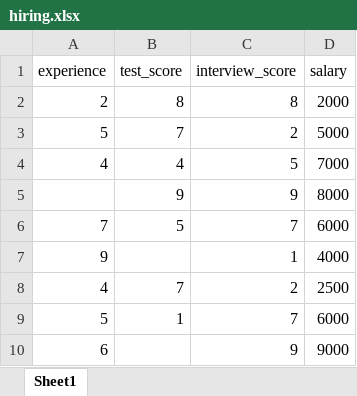
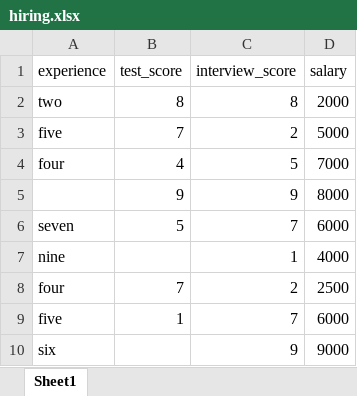
Before and after one commit to mhmzdev/AI-ML_Course_py_files, an Excel workbook: datasets/hiring.xlsx, sheet Sheet1, drawn as a sheet; values as stored, in another font and other column widths than the file's, no borders; the diff names each change by its address in the sheet, - before the commit and + after, or states it on an @@ line.

Commit message:
file updated

```diff
--- a/datasets/hiring.xlsx (sheet Sheet1)
+++ b/datasets/hiring.xlsx (sheet Sheet1)
-A2 (experience): 2
+A2 (experience): two
-A3 (experience): 5
+A3 (experience): five
-A4 (experience): 4
+A4 (experience): four
-A6 (experience): 7
+A6 (experience): seven
-A7 (experience): 9
+A7 (experience): nine
-A8 (experience): 4
+A8 (experience): four
-A9 (experience): 5
+A9 (experience): five
-A10 (experience): 6
+A10 (experience): six
```
